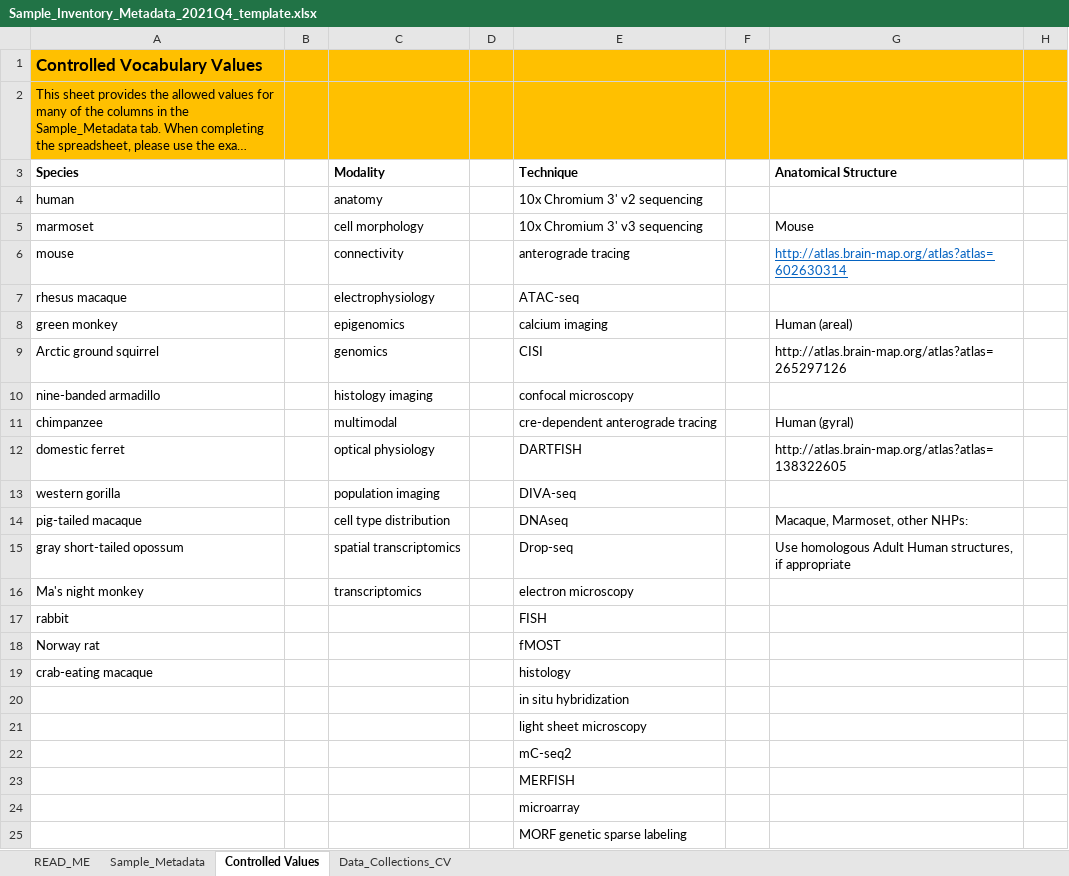
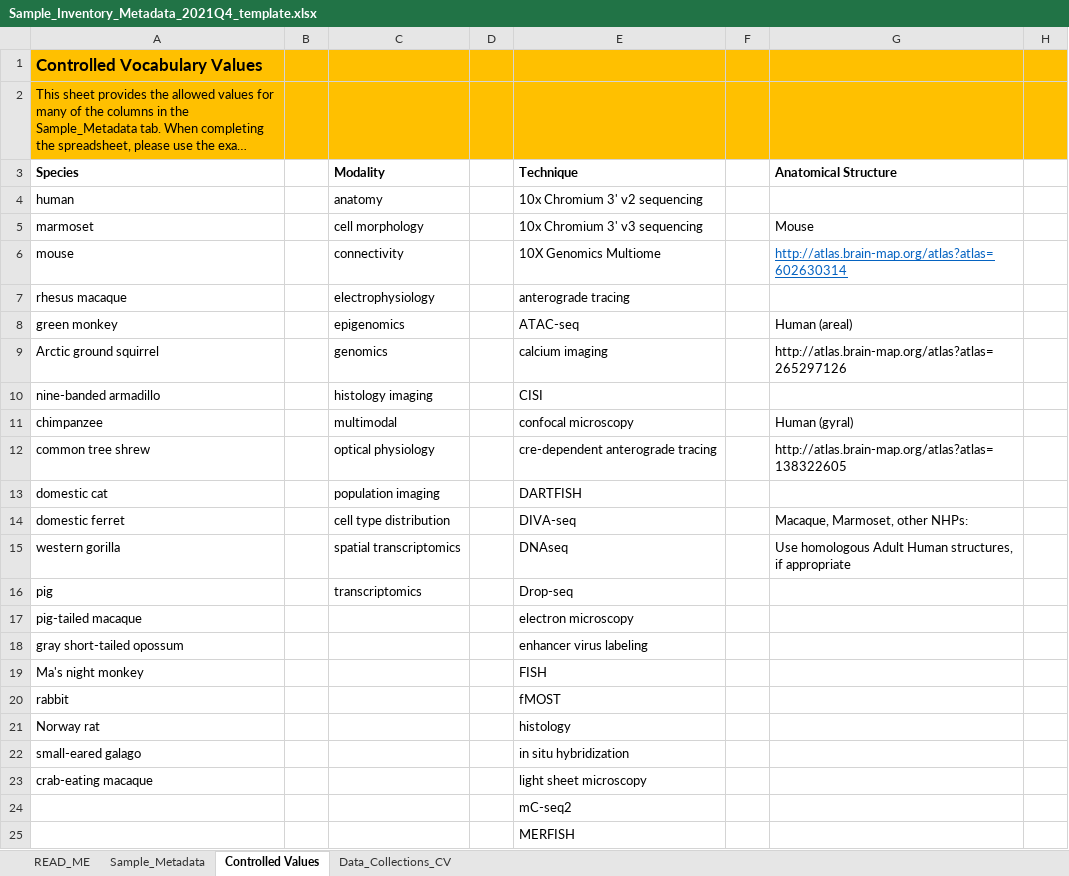
Before and after one commit to BICCN/BCDC-Metadata, an Excel workbook: Templates/sample_inventory/Sample_Inventory_Metadata_2021Q4_template.xlsx, sheet Controlled Values, drawn as a sheet; only a part is shown; long unchanged cells end in …; values as stored, in another font and other column widths than the file's, no borders; the diff covers the shown part only; the diff names each change by its address in the sheet, - before the commit and + after, or states it on an @@ line.

Commit message:
Re-updated controlled vocabs for 2021Q4

```diff
--- a/Templates/sample_inventory/Sample_Inventory_Metadata_2021Q4_template.xlsx (sheet Controlled Values)
+++ b/Templates/sample_inventory/Sample_Inventory_Metadata_2021Q4_template.xlsx (sheet Controlled Values)
-E6 (Technique): anterograde tracing
+E6 (Technique): 10X Genomics Multiome
-E7 (Technique): ATAC-seq
+E7 (Technique): anterograde tracing
-E8 (Technique): calcium imaging
+E8 (Technique): ATAC-seq
-E9 (Technique): CISI
+E9 (Technique): calcium imaging
-E10 (Technique): confocal microscopy
+E10 (Technique): CISI
-E11 (Technique): cre-dependent anterograde tracing
+E11 (Technique): confocal microscopy
-A12 (Species): domestic ferret
+A12 (Species): common tree shrew
-E12 (Technique): DARTFISH
+E12 (Technique): cre-dependent anterograde tracing
-A13 (Species): western gorilla
+A13 (Species): domestic cat
-E13 (Technique): DIVA-seq
+E13 (Technique): DARTFISH
-A14 (Species): pig-tailed macaque
+A14 (Species): domestic ferret
-E14 (Technique): DNAseq
+E14 (Technique): DIVA-seq
-A15 (Species): gray short-tailed opossum
+A15 (Species): western gorilla
-E15 (Technique): Drop-seq
+E15 (Technique): DNAseq
-A16 (Species): Ma's night monkey
+A16 (Species): pig
-E16 (Technique): electron microscopy
+E16 (Technique): Drop-seq
-A17 (Species): rabbit
+A17 (Species): pig-tailed macaque
-E17 (Technique): FISH
+E17 (Technique): electron microscopy
-A18 (Species): Norway rat
+A18 (Species): gray short-tailed opossum
-E18 (Technique): fMOST
+E18 (Technique): enhancer virus labeling
-A19 (Species): crab-eating macaque
+A19 (Species): Ma's night monkey
-E19 (Technique): histology
+E19 (Technique): FISH
-A20 (Species): (empty)
+A20 (Species): rabbit
-E20 (Technique): in situ hybridization
+E20 (Technique): fMOST
-A21 (Species): (empty)
+A21 (Species): Norway rat
-E21 (Technique): light sheet microscopy
+E21 (Technique): histology
-A22 (Species): (empty)
+A22 (Species): small-eared galago
-E22 (Technique): mC-seq2
+E22 (Technique): in situ hybridization
-A23 (Species): (empty)
+A23 (Species): crab-eating macaque
-E23 (Technique): MERFISH
+E23 (Technique): light sheet microscopy
-E24 (Technique): microarray
+E24 (Technique): mC-seq2
-E25 (Technique): MORF genetic sparse labeling
+E25 (Technique): MERFISH
```
Also changed, not shown: 4 added rows, 4 removed rows, 33 edited cells and cell formats elsewhere in this sheet.
